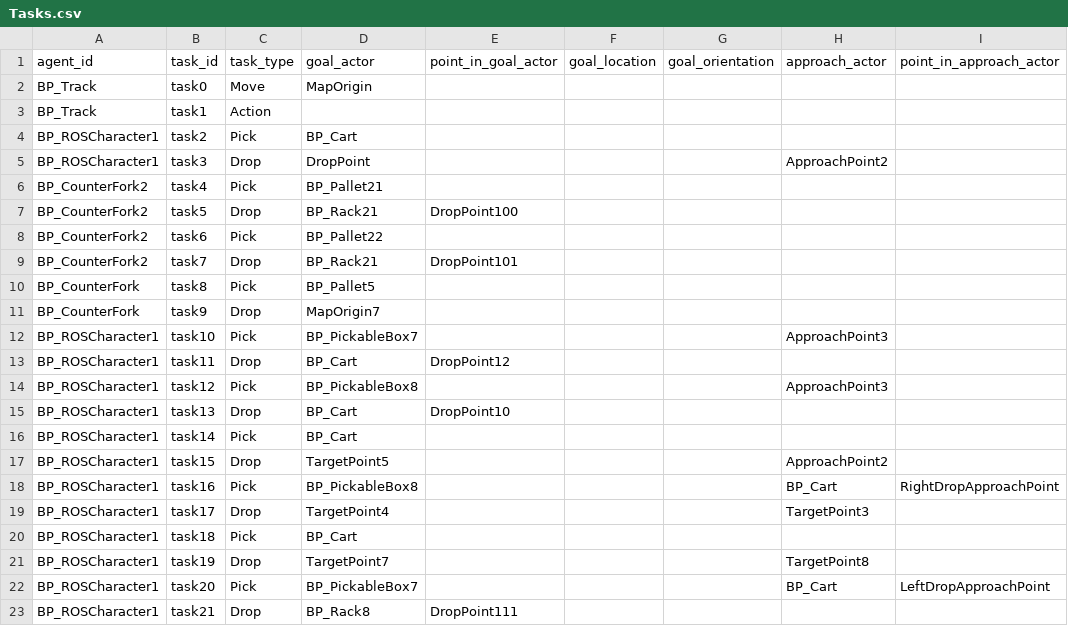
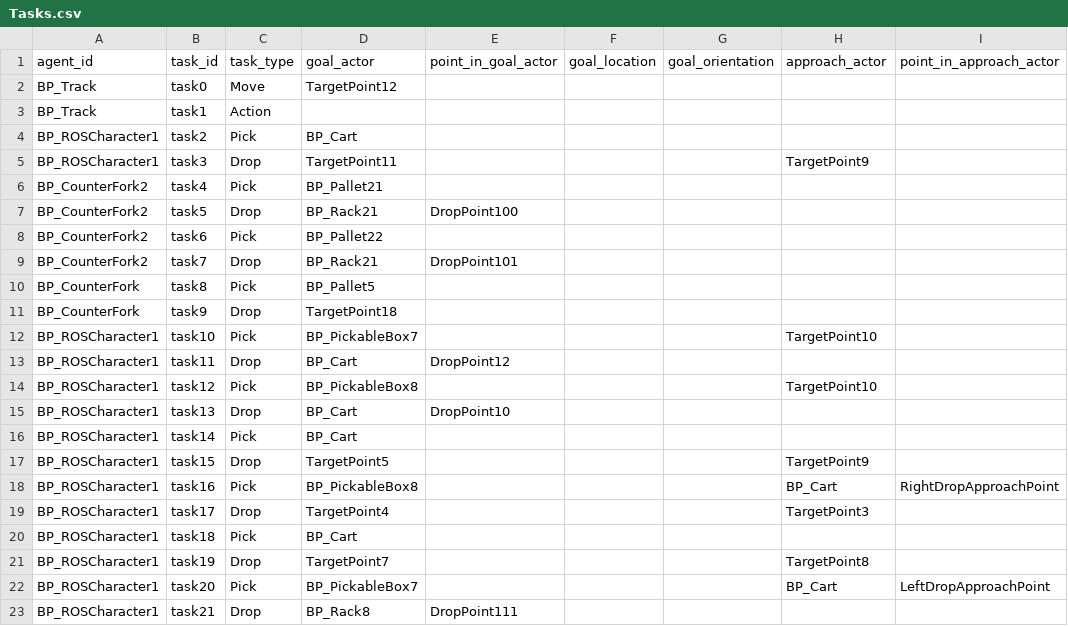
Before and after one commit to yuokamoto/rclUE_client_example, a CSV file: rclUE_client_example/config/Tasks.csv, drawn as a sheet; only a part is shown; the diff names each change by its address in the sheet, - before the commit and + after, or states it on an @@ line.

```diff
--- a/rclUE_client_example/config/Tasks.csv
+++ b/rclUE_client_example/config/Tasks.csv
-D2 (goal_actor): MapOrigin
+D2 (goal_actor): TargetPoint12
-D5 (goal_actor): DropPoint
+D5 (goal_actor): TargetPoint11
-H5 (approach_actor): ApproachPoint2
+H5 (approach_actor): TargetPoint9
-D11 (goal_actor): MapOrigin7
+D11 (goal_actor): TargetPoint18
-H12 (approach_actor): ApproachPoint3
+H12 (approach_actor): TargetPoint10
-H14 (approach_actor): ApproachPoint3
+H14 (approach_actor): TargetPoint10
-H17 (approach_actor): ApproachPoint2
+H17 (approach_actor): TargetPoint9
```
Also changed, not shown: 1 other file.
